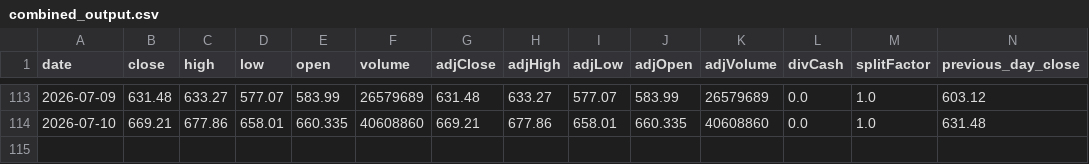
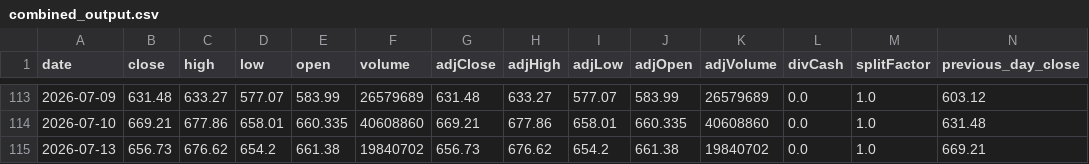
Before and after one commit to Ethan07914/stock_price_prediction, a CSV file: data/combined_output.csv, drawn as a sheet; only a part is shown, gaps mark what is left out; rows hold the shown columns only; the diff names each change by its address in the sheet, - before the commit and + after, or states it on an @@ line.

```diff
--- a/data/combined_output.csv
+++ b/data/combined_output.csv
+row 115: 2026-07-13 | 656.73 | 676.62 | 654.2 | 661.38 | 19840702 | 656.73 | 676.62 | 654.2 | 661.38 | 19840702 | 0.0 | 1.0 | 669.21
```
Also changed, not shown: data/extracted_stock_data.csv, data/model_ready.csv, 7 other files.
